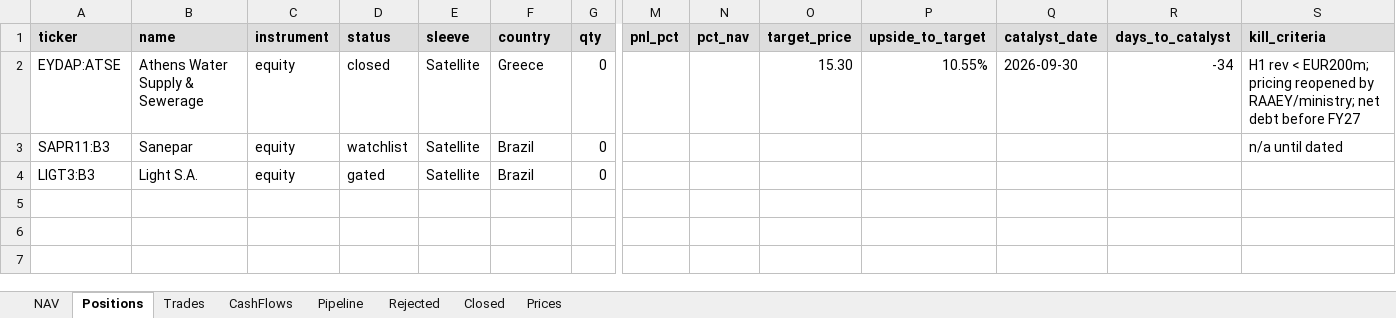
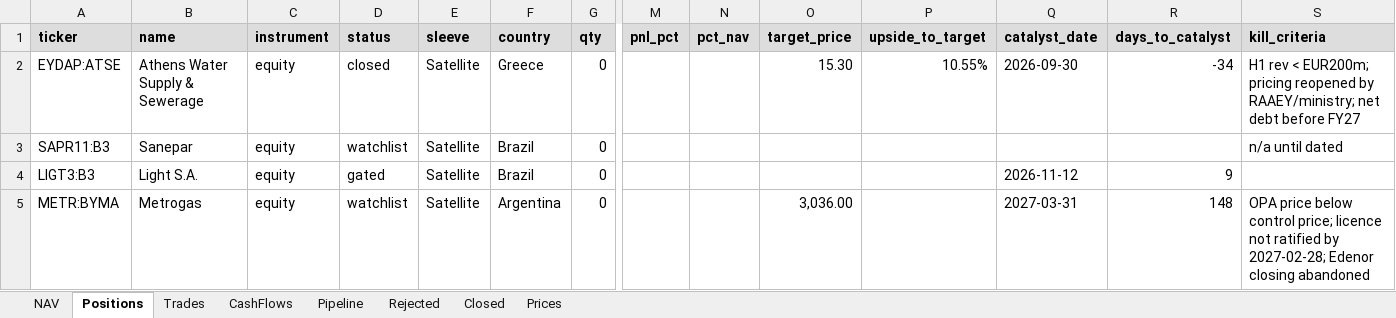
Before and after one commit to thmartinsmonteiro-netizen/hedgefund, an Excel workbook: reports/tracker.xlsx, sheet Positions, drawn as a sheet; only a part is shown, gaps mark what is left out; values as stored, in another font and other column widths than the file's, no borders; rows hold the shown columns only; the diff names each change by its address in the sheet, - before the commit and + after, or states it on an @@ line.

```diff
--- a/reports/tracker.xlsx (sheet Positions)
+++ b/reports/tracker.xlsx (sheet Positions)
-Q4 (catalyst_date): (empty)
+Q4 (catalyst_date): 2026-11-12
-R4 (days_to_catalyst): (empty)
+R4 (days_to_catalyst): 9
+row 5: METR:BYMA | Metrogas | equity | watchlist | Satellite | Argentina | 0 |  |  | 3,036.00 |  | 2027-03-31 | 148 | OPA price below control price; licence not ratified by 2027-02-28; Edenor closing abandoned
```
Also changed, not shown: sheet Rejected, sheet Pipeline, 7 other files.
